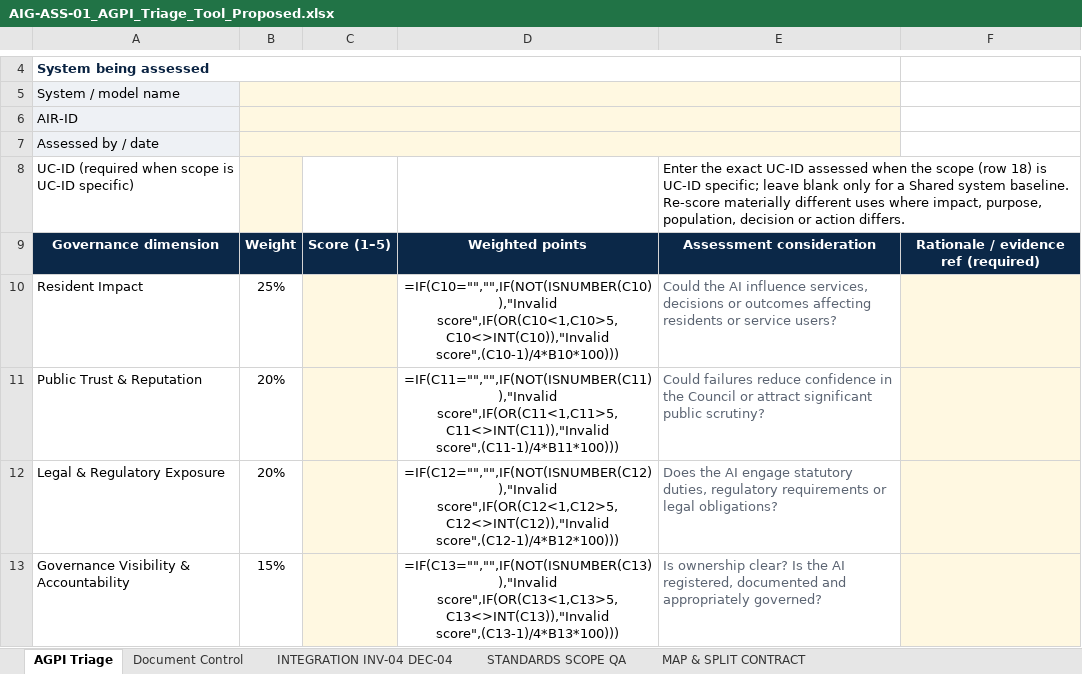
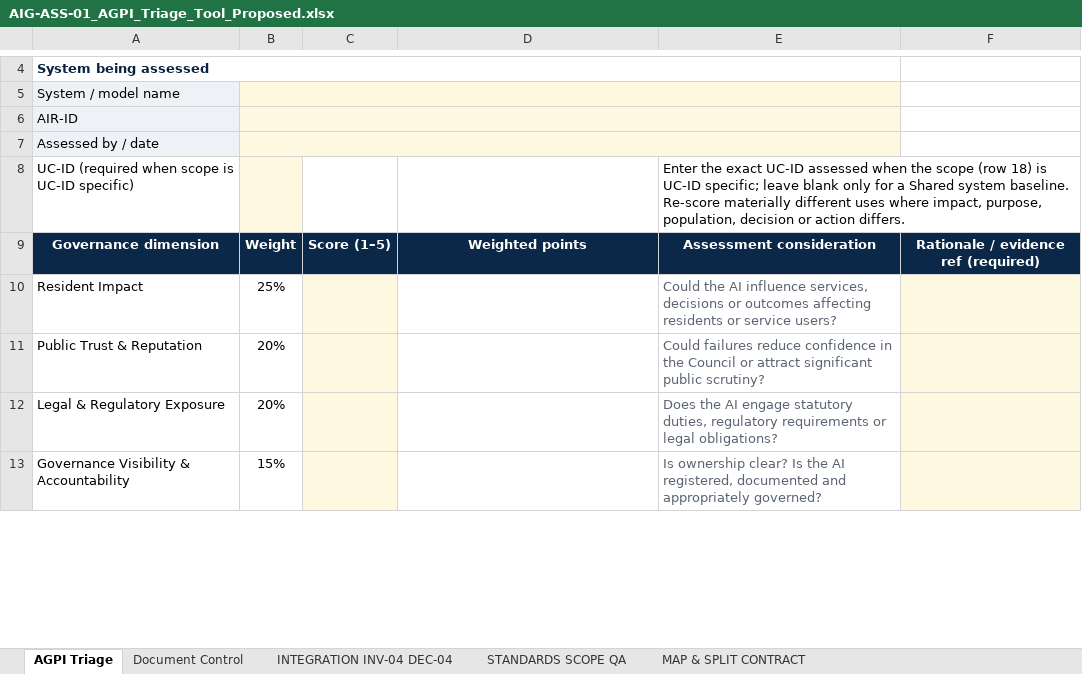
Before and after one commit to KimAbercromby/AIGovernanceSuiteTools, an Excel workbook: files/AIG-ASS-01_AGPI_Triage_Tool_Proposed.xlsx, sheet AGPI Triage, drawn as a sheet; only a part is shown, gaps mark what is left out; values as stored, in another font and other column widths than the file's, no borders; formulas without a stored value are shown as written; the diff covers the shown part only; the diff names each change by its address in the sheet, - before the commit and + after, or states it on an @@ line.

```diff
--- a/files/AIG-ASS-01_AGPI_Triage_Tool_Proposed.xlsx (sheet AGPI Triage)
+++ b/files/AIG-ASS-01_AGPI_Triage_Tool_Proposed.xlsx (sheet AGPI Triage)
-D10: =IF(C10="","",IF(NOT(ISNUMBER(C10)),"Invalid score",IF(OR(C10<1,C10>5,C10<>INT(C10)),"Invalid score",(C10-1)/4*B10*100)))
+D10: (empty)
-D11: =IF(C11="","",IF(NOT(ISNUMBER(C11)),"Invalid score",IF(OR(C11<1,C11>5,C11<>INT(C11)),"Invalid score",(C11-1)/4*B11*100)))
+D11: (empty)
-D12: =IF(C12="","",IF(NOT(ISNUMBER(C12)),"Invalid score",IF(OR(C12<1,C12>5,C12<>INT(C12)),"Invalid score",(C12-1)/4*B12*100)))
+D12: (empty)
-D13: =IF(C13="","",IF(NOT(ISNUMBER(C13)),"Invalid score",IF(OR(C13<1,C13>5,C13<>INT(C13)),"Invalid score",(C13-1)/4*B13*100)))
+D13: (empty)
```
Also changed, not shown: 9 edited cells elsewhere in this sheet, files/AIG-AGT-04_Agent_Record_ASBOM_Proposed.xlsx, files/AIG-AIMS-13_AI_Source_Assurance_and_Traceability_Register_Proposed.xlsx, 16 other files.
